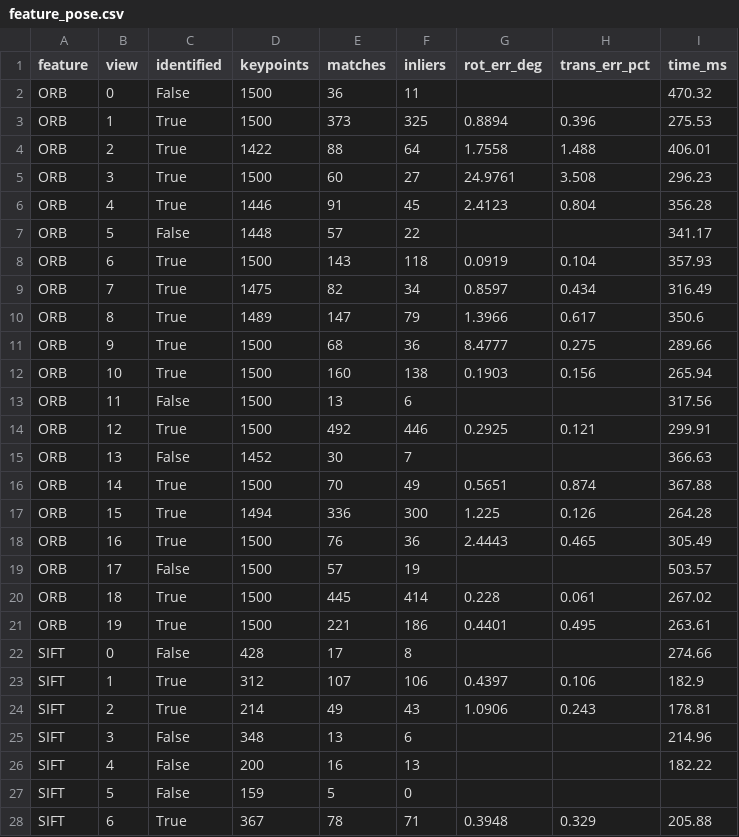
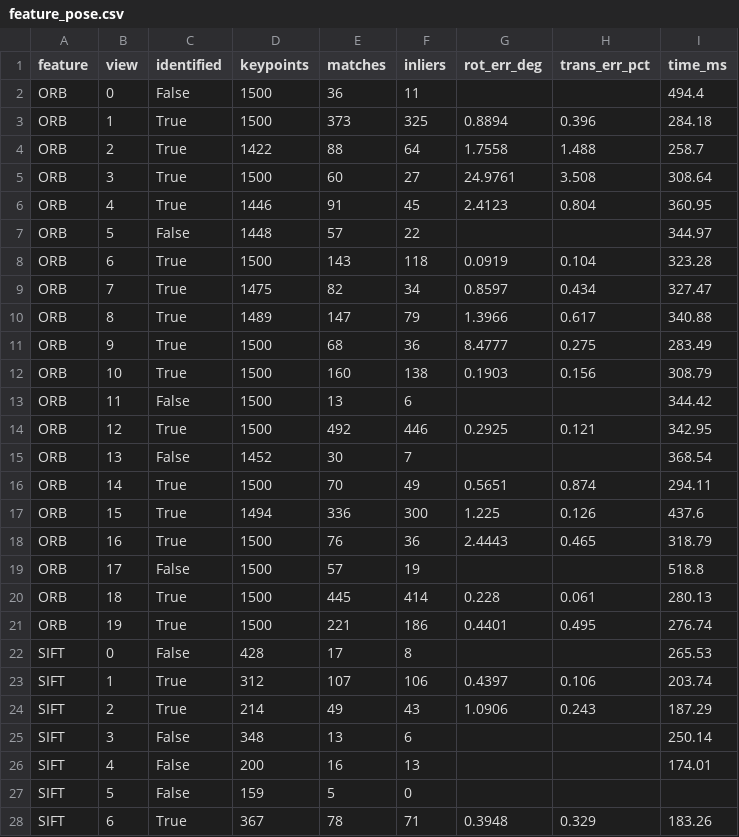
Before and after one commit to Sanchana-29/Spacetug, a CSV file: spacetug_project/backend/results/feature_pose.csv, drawn as a sheet; only a part is shown; the diff covers the shown part only.

```diff
--- a/spacetug_project/backend/results/feature_pose.csv
+++ b/spacetug_project/backend/results/feature_pose.csv
@@ -1,28 +1,28 @@
 feature,view,identified,keypoints,matches,inliers,rot_err_deg,trans_err_pct,time_ms
-ORB,0,False,1500,36,11,,,470.32
-ORB,1,True,1500,373,325,0.8894,0.396,275.53
-ORB,2,True,1422,88,64,1.7558,1.488,406.01
-ORB,3,True,1500,60,27,24.9761,3.508,296.23
-ORB,4,True,1446,91,45,2.4123,0.804,356.28
-ORB,5,False,1448,57,22,,,341.17
-ORB,6,True,1500,143,118,0.0919,0.104,357.93
-ORB,7,True,1475,82,34,0.8597,0.434,316.49
-ORB,8,True,1489,147,79,1.3966,0.617,350.6
-ORB,9,True,1500,68,36,8.4777,0.275,289.66
-ORB,10,True,1500,160,138,0.1903,0.156,265.94
-ORB,11,False,1500,13,6,,,317.56
-ORB,12,True,1500,492,446,0.2925,0.121,299.91
-ORB,13,False,1452,30,7,,,366.63
-ORB,14,True,1500,70,49,0.5651,0.874,367.88
-ORB,15,True,1494,336,300,1.225,0.126,264.28
-ORB,16,True,1500,76,36,2.4443,0.465,305.49
-ORB,17,False,1500,57,19,,,503.57
-ORB,18,True,1500,445,414,0.228,0.061,267.02
-ORB,19,True,1500,221,186,0.4401,0.495,263.61
-SIFT,0,False,428,17,8,,,274.66
-SIFT,1,True,312,107,106,0.4397,0.106,182.9
-SIFT,2,True,214,49,43,1.0906,0.243,178.81
-SIFT,3,False,348,13,6,,,214.96
-SIFT,4,False,200,16,13,,,182.22
+ORB,0,False,1500,36,11,,,494.4
+ORB,1,True,1500,373,325,0.8894,0.396,284.18
+ORB,2,True,1422,88,64,1.7558,1.488,258.7
+ORB,3,True,1500,60,27,24.9761,3.508,308.64
+ORB,4,True,1446,91,45,2.4123,0.804,360.95
+ORB,5,False,1448,57,22,,,344.97
+ORB,6,True,1500,143,118,0.0919,0.104,323.28
+ORB,7,True,1475,82,34,0.8597,0.434,327.47
+ORB,8,True,1489,147,79,1.3966,0.617,340.88
+ORB,9,True,1500,68,36,8.4777,0.275,283.49
+ORB,10,True,1500,160,138,0.1903,0.156,308.79
+ORB,11,False,1500,13,6,,,344.42
+ORB,12,True,1500,492,446,0.2925,0.121,342.95
+ORB,13,False,1452,30,7,,,368.54
+ORB,14,True,1500,70,49,0.5651,0.874,294.11
+ORB,15,True,1494,336,300,1.225,0.126,437.6
+ORB,16,True,1500,76,36,2.4443,0.465,318.79
+ORB,17,False,1500,57,19,,,518.8
+ORB,18,True,1500,445,414,0.228,0.061,280.13
+ORB,19,True,1500,221,186,0.4401,0.495,276.74
+SIFT,0,False,428,17,8,,,265.53
+SIFT,1,True,312,107,106,0.4397,0.106,203.74
+SIFT,2,True,214,49,43,1.0906,0.243,187.29
+SIFT,3,False,348,13,6,,,250.14
+SIFT,4,False,200,16,13,,,174.01
 SIFT,5,False,159,5,0,,,
-SIFT,6,True,367,78,71,0.3948,0.329,205.88
+SIFT,6,True,367,78,71,0.3948,0.329,183.26
```
Also changed, not shown: 13 edited cells elsewhere in this file, spacetug_project/backend/results/pose_known_correspondences.csv, 16 other files.
